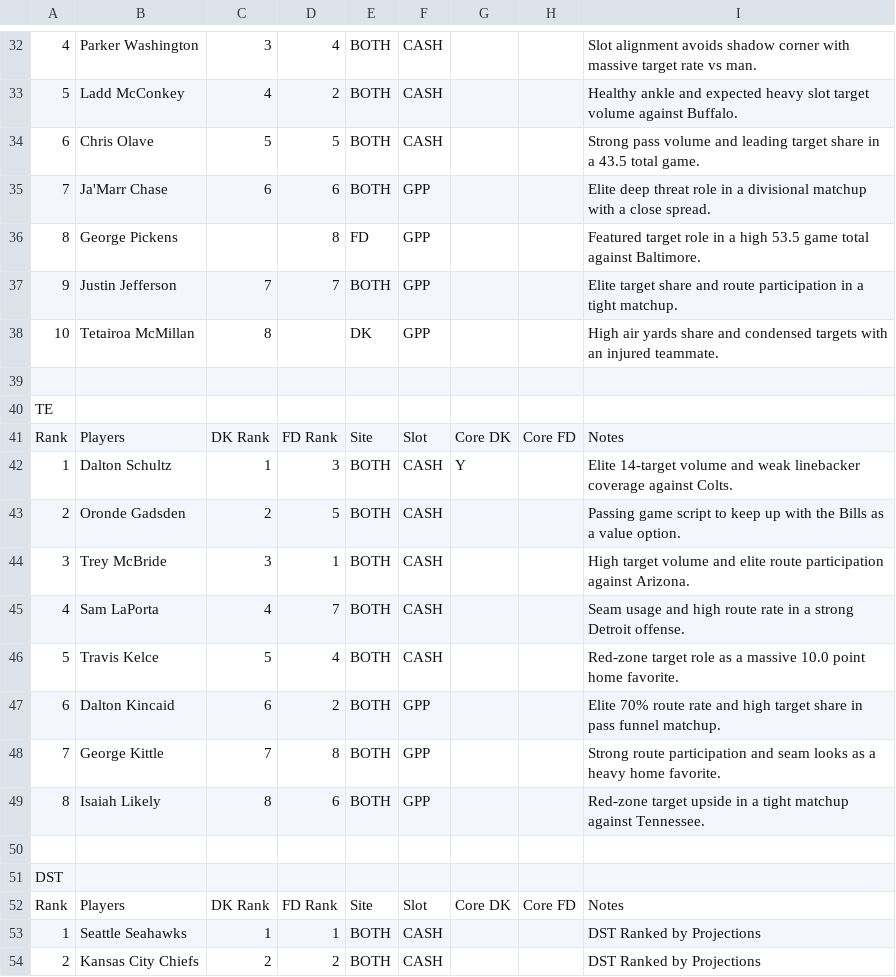
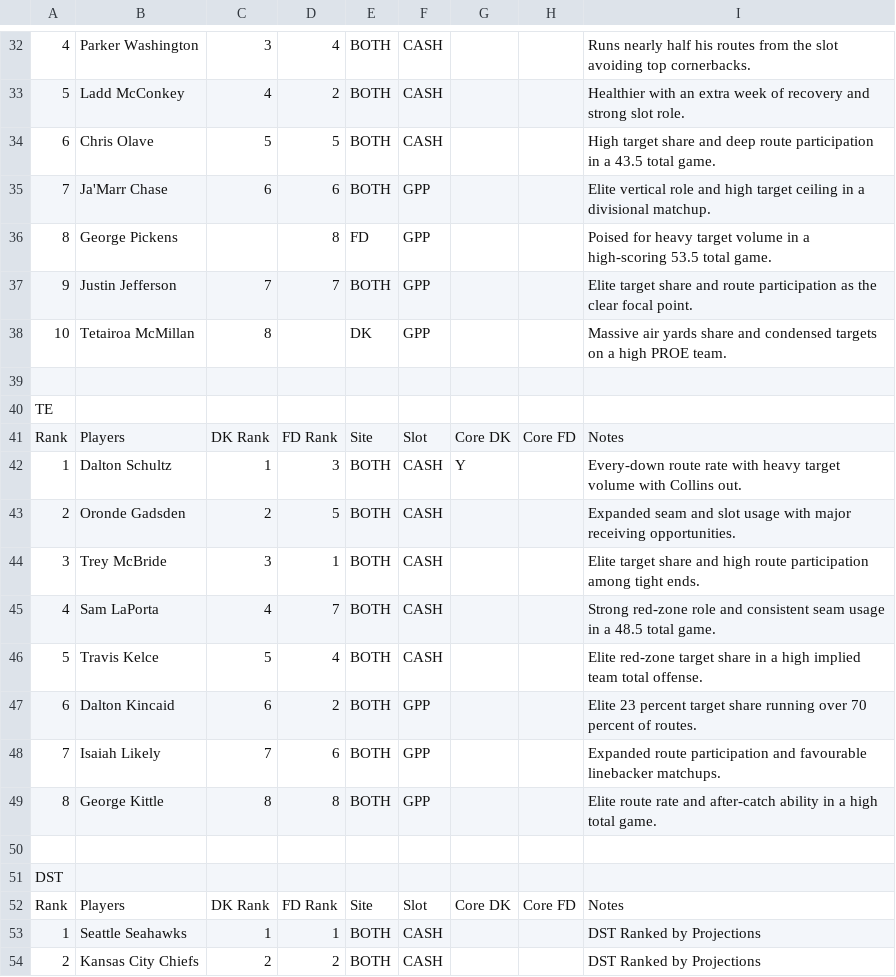
Before and after one commit to chrisgimino/nflcoreplays, a CSV file: NFL_SUNDAY_BEST_CORE.csv, drawn as a sheet; only a part is shown, gaps mark what is left out; the diff covers the shown part only; the diff names each change by its address in the sheet, - before the commit and + after, or states it on an @@ line.

```diff
--- a/NFL_SUNDAY_BEST_CORE.csv
+++ b/NFL_SUNDAY_BEST_CORE.csv
-I32: Slot alignment avoids shadow corner with massive target rate vs man.
+I32: Runs nearly half his routes from the slot avoiding top cornerbacks.
-I33: Healthy ankle and expected heavy slot target volume against Buffalo.
+I33: Healthier with an extra week of recovery and strong slot role.
-I34: Strong pass volume and leading target share in a…
+I34: High target share and deep route participation in a…
-I35: Elite deep threat role in a divisional matchup with a close spread.
+I35: Elite vertical role and high target ceiling in a divisional matchup.
-I36: Featured target role in a high 53.5 game total against Baltimore.
+I36: Poised for heavy target volume in a high-scoring 53.5 total game.
-I37: …route participation in a tight matchup.
+I37: …route participation as the clear focal point.
-I38: High air yards share and condensed targets with an injured teammate.
+I38: Massive air yards share and condensed targets on a high PROE team.
-I42: Elite 14-target volume and weak linebacker coverage against Colts.
+I42: Every-down route rate with heavy target volume with Collins out.
-I43: Passing game script to keep up with the Bills as a value option.
+I43: Expanded seam and slot usage with major receiving opportunities.
-I44: High target volume and elite route participation against Arizona.
+I44: Elite target share and high route participation among tight ends.
-I45: Seam usage and high route rate in a strong Detroit offense.
+I45: Strong red-zone role and consistent seam usage in a 48.5 total game.
-I46: Red-zone target role as a massive 10.0 point home favorite.
+I46: Elite red-zone target share in a high implied team total offense.
-I47: Elite 70% route rate and high target share in pass funnel matchup.
+I47: Elite 23 percent target share running over 70 percent of routes.
-B48: George Kittle
+B48: Isaiah Likely
-D48: 8
+D48: 6
-I48: Strong route participation and seam looks as a heavy home favorite.
+I48: Expanded route participation and favourable linebacker matchups.
-B49: Isaiah Likely
+B49: George Kittle
-D49: 6
+D49: 8
-I49: Red-zone target upside in a tight matchup against Tennessee.
+I49: Elite route rate and after-catch ability in a high total game.
```
Also changed, not shown: 28 edited cells elsewhere in this file.
